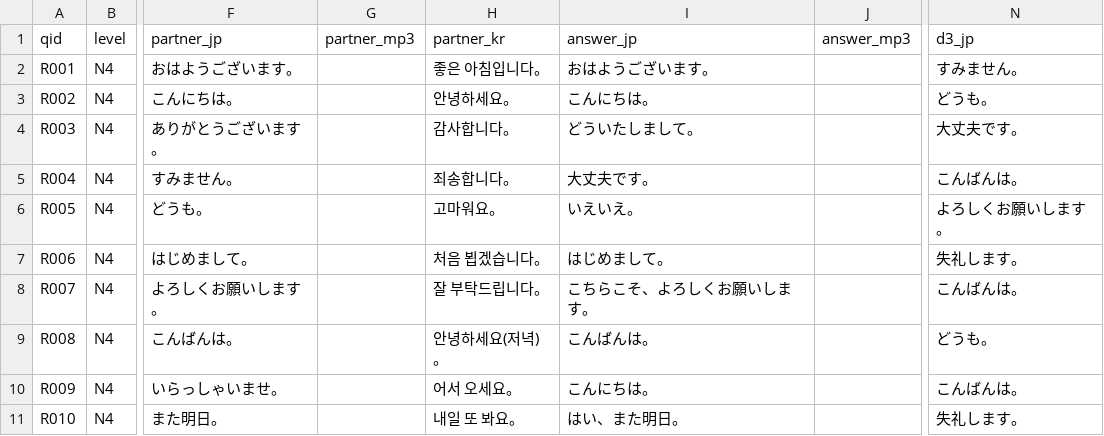
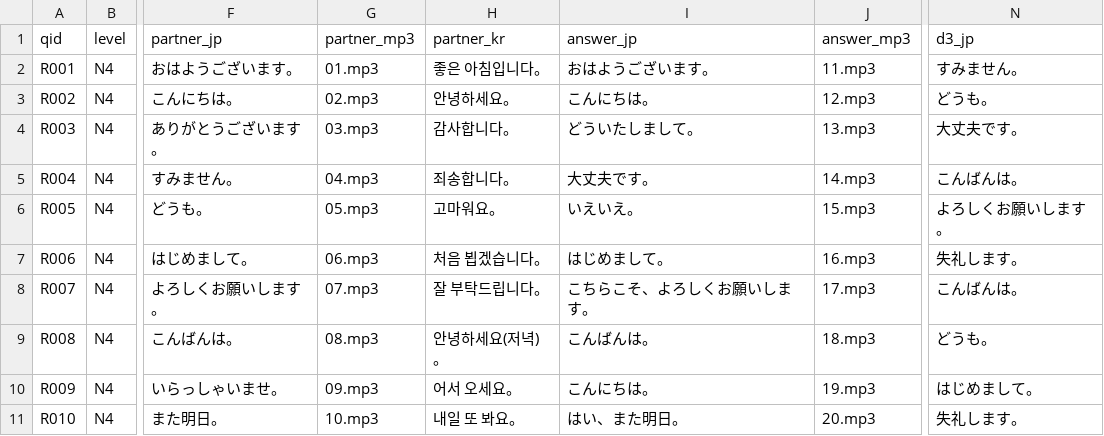
Before and after one commit to hotena0727/hotena_basic, a CSV file: data/talk_situations.csv, drawn as a sheet; only a part is shown, gaps mark what is left out; the diff names each change by its address in the sheet, - before the commit and + after, or states it on an @@ line.

Commit message:
Add files via upload

```diff
--- a/data/talk_situations.csv
+++ b/data/talk_situations.csv
-G2 (partner_mp3): (empty)
+G2 (partner_mp3): 01.mp3
-J2 (answer_mp3): (empty)
+J2 (answer_mp3): 11.mp3
-G3 (partner_mp3): (empty)
+G3 (partner_mp3): 02.mp3
-J3 (answer_mp3): (empty)
+J3 (answer_mp3): 12.mp3
-G4 (partner_mp3): (empty)
+G4 (partner_mp3): 03.mp3
-J4 (answer_mp3): (empty)
+J4 (answer_mp3): 13.mp3
-G5 (partner_mp3): (empty)
+G5 (partner_mp3): 04.mp3
-J5 (answer_mp3): (empty)
+J5 (answer_mp3): 14.mp3
-G6 (partner_mp3): (empty)
+G6 (partner_mp3): 05.mp3
-J6 (answer_mp3): (empty)
+J6 (answer_mp3): 15.mp3
-G7 (partner_mp3): (empty)
+G7 (partner_mp3): 06.mp3
-J7 (answer_mp3): (empty)
+J7 (answer_mp3): 16.mp3
-G8 (partner_mp3): (empty)
+G8 (partner_mp3): 07.mp3
-J8 (answer_mp3): (empty)
+J8 (answer_mp3): 17.mp3
-G9 (partner_mp3): (empty)
+G9 (partner_mp3): 08.mp3
-J9 (answer_mp3): (empty)
+J9 (answer_mp3): 18.mp3
-G10 (partner_mp3): (empty)
+G10 (partner_mp3): 09.mp3
-J10 (answer_mp3): (empty)
+J10 (answer_mp3): 19.mp3
-N10 (d3_jp): こんばんは。
+N10 (d3_jp): はじめまして。
-G11 (partner_mp3): (empty)
+G11 (partner_mp3): 10.mp3
-J11 (answer_mp3): (empty)
+J11 (answer_mp3): 20.mp3
```
